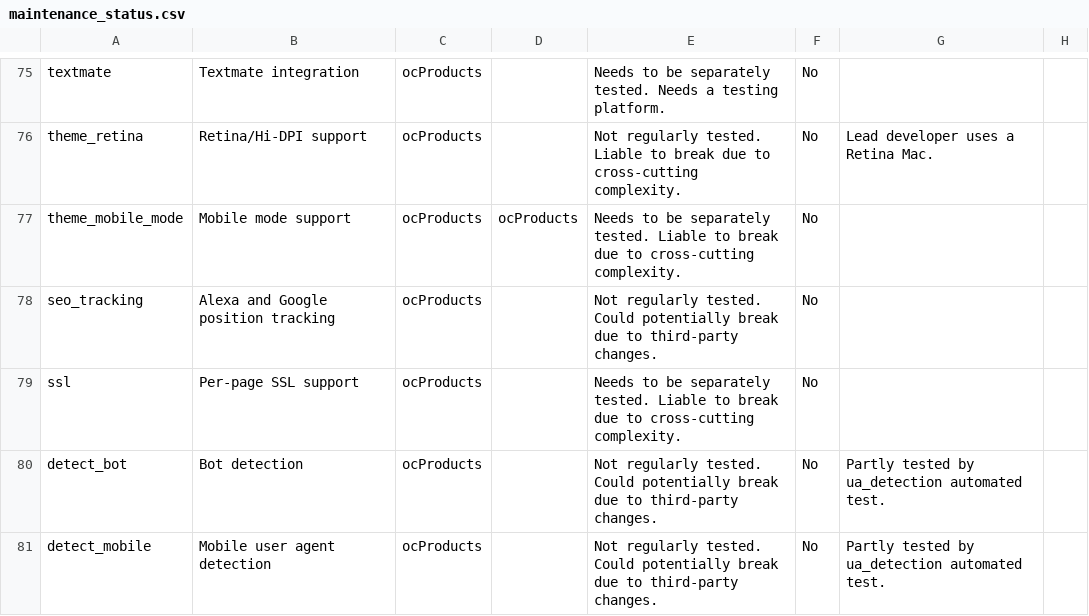
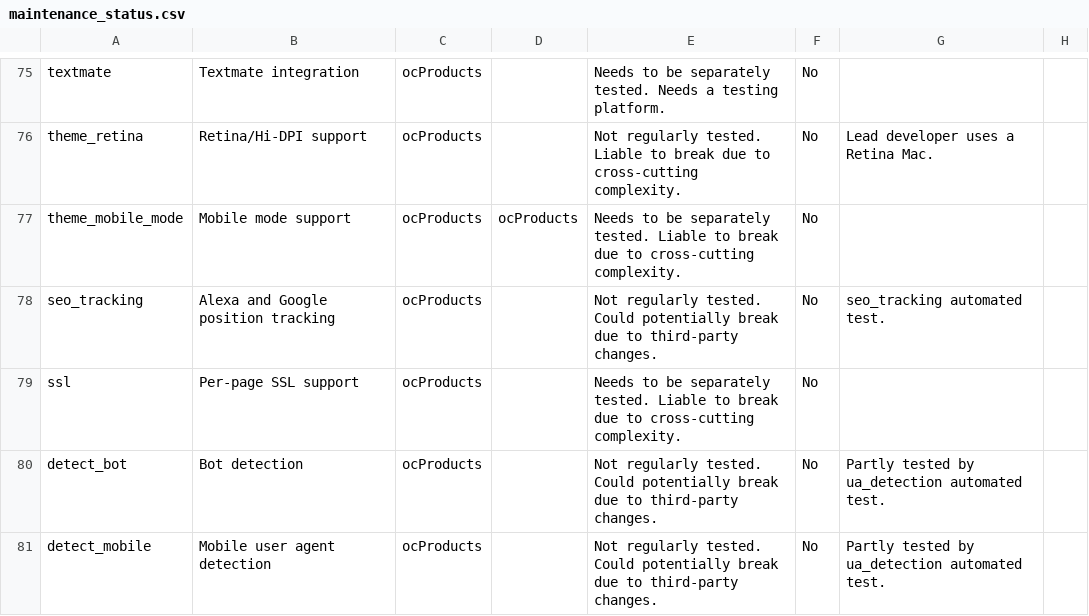
Before and after one commit to ocproducts/composr, a CSV file: data/maintenance_status.csv, drawn as a sheet; only a part is shown, gaps mark what is left out.

Commit message:
Prepping for seo_tracking test

```diff
--- a/data/maintenance_status.csv
+++ b/data/maintenance_status.csv
@@ -77,3 +77,3 @@ theme_retina,Retina/Hi-DPI support,ocProducts,,Not regularly tested. Liable to b
 theme_mobile_mode,Mobile mode support,ocProducts,ocProducts,Needs to be separately tested. Liable to break due to cross-cutting complexity.,No,
-seo_tracking,Alexa and Google position tracking,ocProducts,,Not regularly tested. Could potentially break due to third-party changes.,No,
+seo_tracking,Alexa and Google position tracking,ocProducts,,Not regularly tested. Could potentially break due to third-party changes.,No,seo_tracking automated test.
 ssl,Per-page SSL support,ocProducts,,Needs to be separately tested. Liable to break due to cross-cutting complexity.,No,
```
Also changed, not shown: 2 other files.
